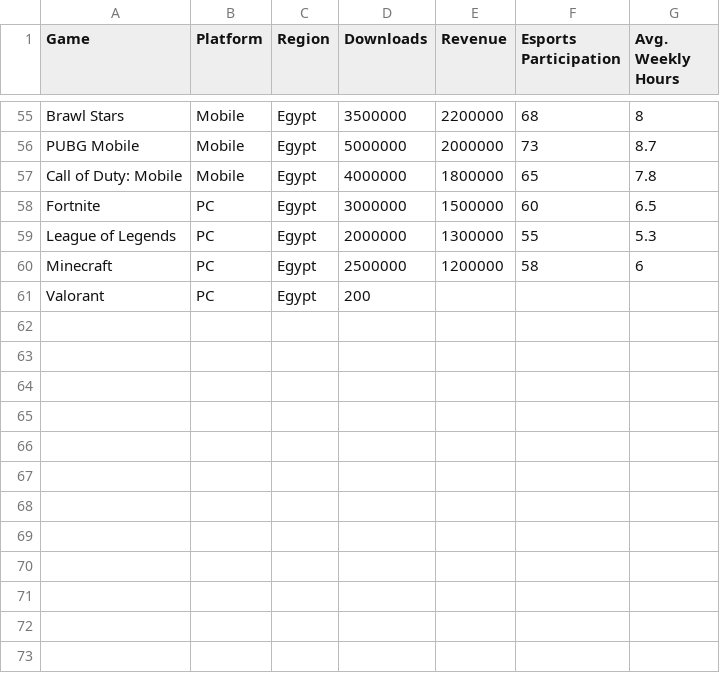
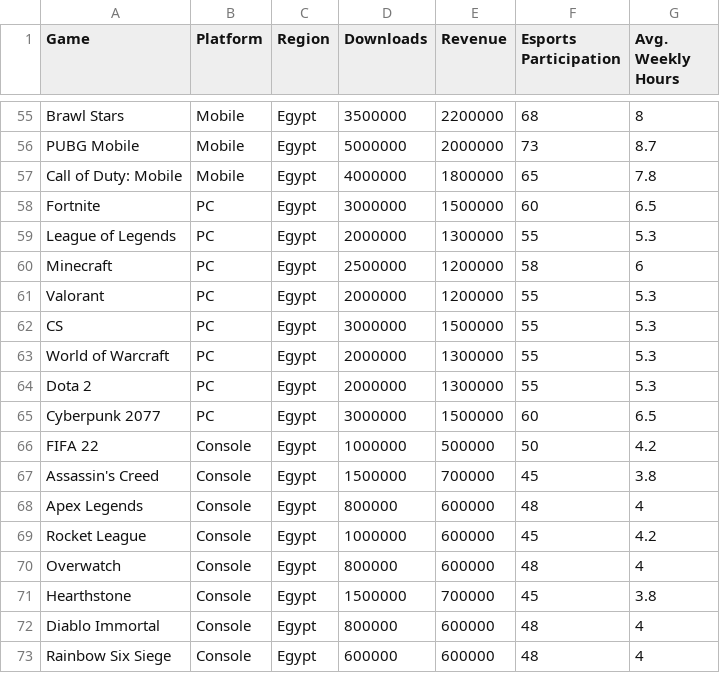
Before and after one commit to njasharp/DB1, a CSV file: mena_games.csv, drawn as a sheet; only a part is shown, gaps mark what is left out.

Commit message:
Add files via upload

```diff
--- a/mena_games.csv
+++ b/mena_games.csv
@@ -60,2 +60,14 @@ League of Legends,PC,Egypt,2000000,1300000,55,5.3
 Minecraft,PC,Egypt,2500000,1200000,58,6
-Valorant,PC,Egypt,200,,,
+Valorant,PC,Egypt,2000000,1200000,55,5.3
+CS,PC,Egypt,3000000,1500000,55,5.3
+World of Warcraft,PC,Egypt,2000000,1300000,55,5.3
+Dota 2,PC,Egypt,2000000,1300000,55,5.3
+Cyberpunk 2077,PC,Egypt,3000000,1500000,60,6.5
+FIFA 22,Console,Egypt,1000000,500000,50,4.2
+Assassin's Creed,Console,Egypt,1500000,700000,45,3.8
+Apex Legends,Console,Egypt,800000,600000,48,4
+Rocket League,Console,Egypt,1000000,600000,45,4.2
+Overwatch,Console,Egypt,800000,600000,48,4
+Hearthstone,Console,Egypt,1500000,700000,45,3.8
+Diablo Immortal,Console,Egypt,800000,600000,48,4
+Rainbow Six Siege,Console,Egypt,600000,600000,48,4
```
